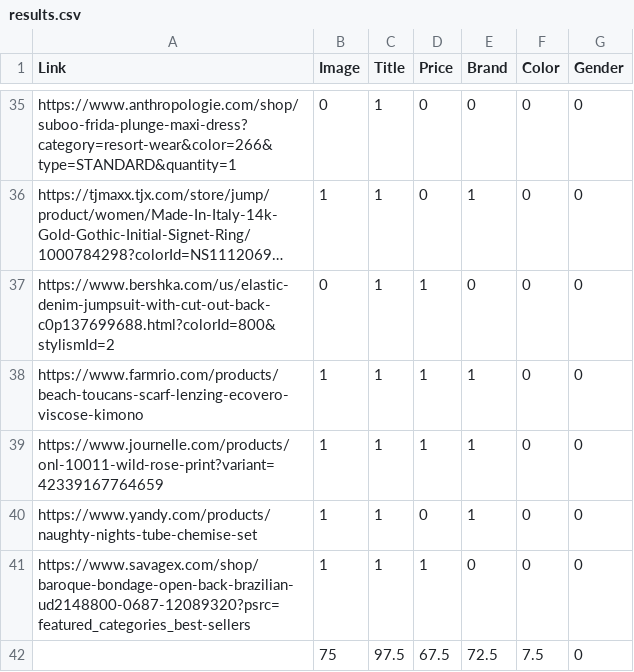
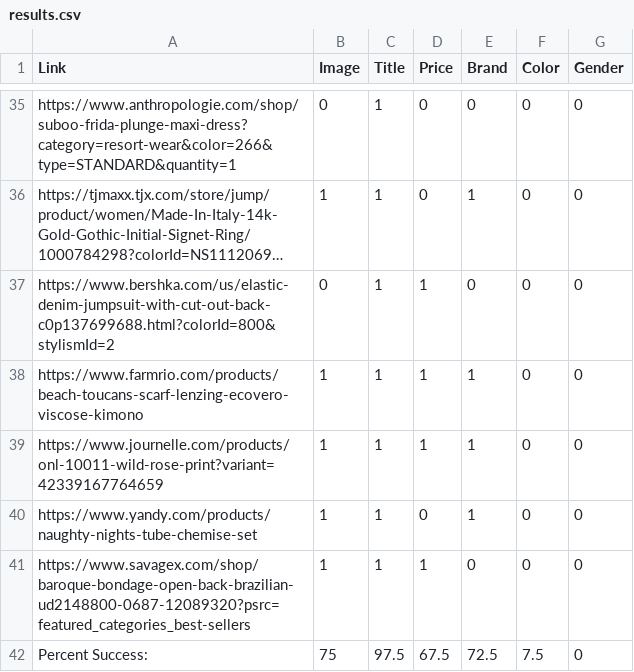
Before and after one commit to cole-vita-unc/CheekyWebScraper, a CSV file: results.csv, drawn as a sheet; only a part is shown, gaps mark what is left out; long unchanged cells end in ….

Commit message:
Updated results sheet (not testing Brand Color Gender)

```diff
--- a/results.csv
+++ b/results.csv
@@ -41,2 +41,2 @@ https://www.yandy.com/products/naughty-nights-tube-chemise-set,1,1,0,1,0,0
 https://www.savagex.com/shop/baroque-bondage-open-back-brazilian-ud2148800-0687-12089320?psrc=featured_categories_best-sellers,1,1,1,0,0,0
-,75,97.5,67.5,72.5,7.5,0
+Percent Success: ,75,97.5,67.5,72.5,7.5,0
```
